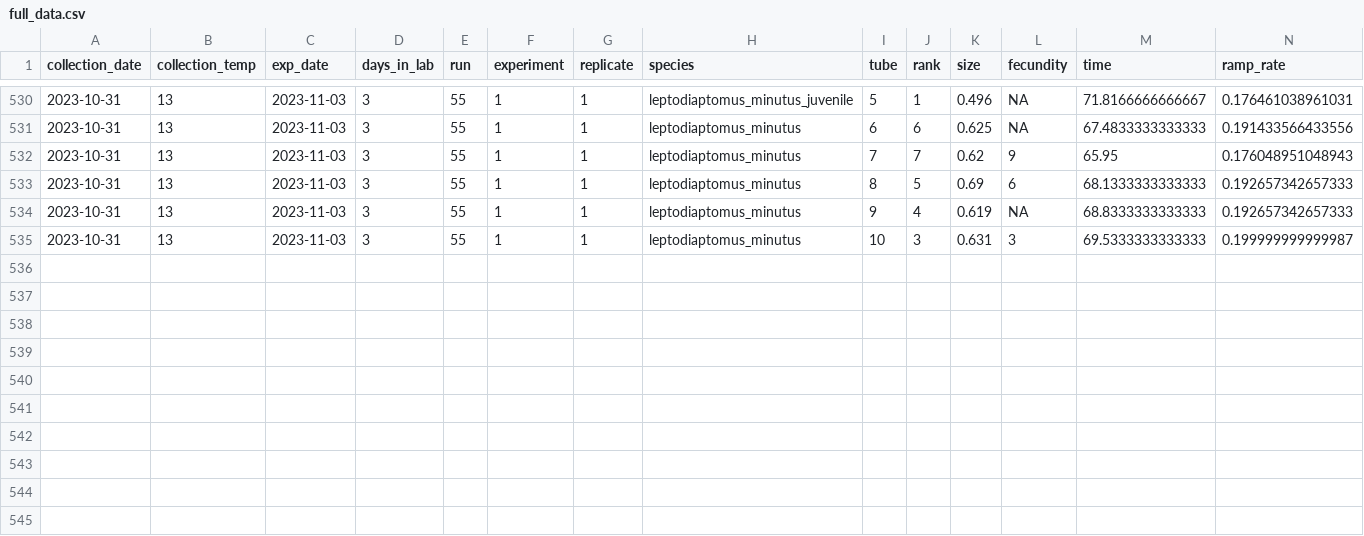
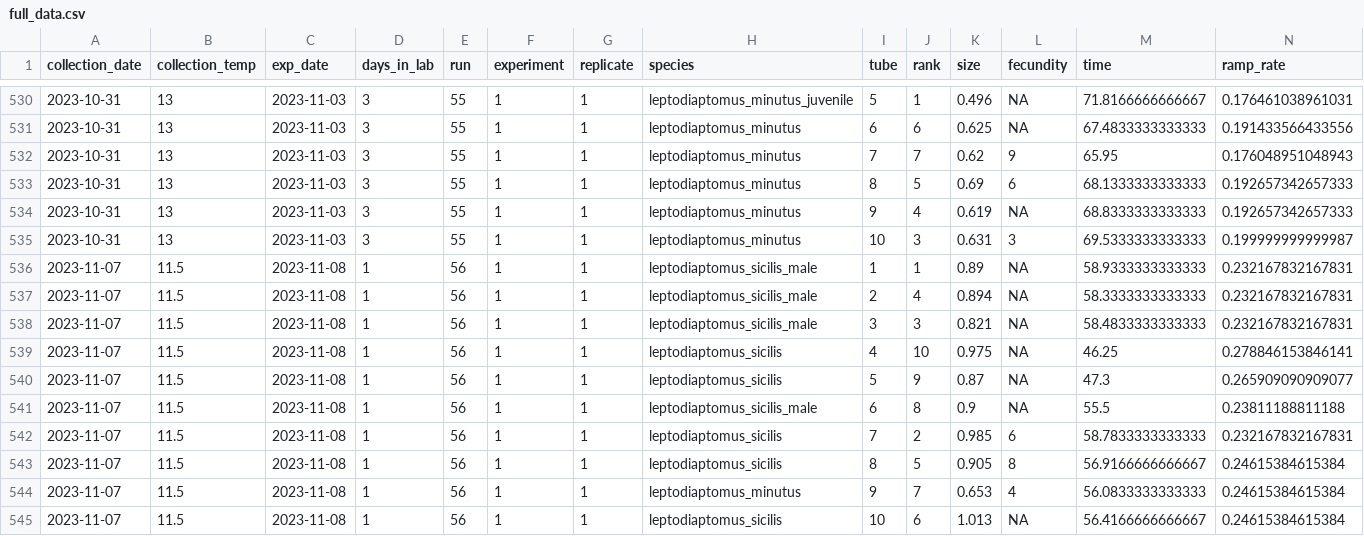
Before and after one commit to ZoopEcoEvo/champlain_seasonality, a CSV file: Output/Data/full_data.csv, drawn as a sheet; only a part is shown, gaps mark what is left out; rows hold the shown columns only; the diff names each change by its address in the sheet, - before the commit and + after, or states it on an @@ line.

Commit message:
New experimental data

```diff
--- a/Output/Data/full_data.csv
+++ b/Output/Data/full_data.csv
+row 536: 2023-11-07 | 11.5 | 2023-11-08 | 1 | 56 | 1 | 1 | leptodiaptomus_sicilis_male | 1 | 1 | 0.89 | NA | 58.9333333333333 | 0.232167832167831
+row 537: 2023-11-07 | 11.5 | 2023-11-08 | 1 | 56 | 1 | 1 | leptodiaptomus_sicilis_male | 2 | 4 | 0.894 | NA | 58.3333333333333 | 0.232167832167831
+row 538: 2023-11-07 | 11.5 | 2023-11-08 | 1 | 56 | 1 | 1 | leptodiaptomus_sicilis_male | 3 | 3 | 0.821 | NA | 58.4833333333333 | 0.232167832167831
+row 539: 2023-11-07 | 11.5 | 2023-11-08 | 1 | 56 | 1 | 1 | leptodiaptomus_sicilis | 4 | 10 | 0.975 | NA | 46.25 | 0.278846153846141
+row 540: 2023-11-07 | 11.5 | 2023-11-08 | 1 | 56 | 1 | 1 | leptodiaptomus_sicilis | 5 | 9 | 0.87 | NA | 47.3 | 0.265909090909077
+row 541: 2023-11-07 | 11.5 | 2023-11-08 | 1 | 56 | 1 | 1 | leptodiaptomus_sicilis_male | 6 | 8 | 0.9 | NA | 55.5 | 0.23811188811188
+row 542: 2023-11-07 | 11.5 | 2023-11-08 | 1 | 56 | 1 | 1 | leptodiaptomus_sicilis | 7 | 2 | 0.985 | 6 | 58.7833333333333 | 0.232167832167831
+row 543: 2023-11-07 | 11.5 | 2023-11-08 | 1 | 56 | 1 | 1 | leptodiaptomus_sicilis | 8 | 5 | 0.905 | 8 | 56.9166666666667 | 0.24615384615384
+row 544: 2023-11-07 | 11.5 | 2023-11-08 | 1 | 56 | 1 | 1 | leptodiaptomus_minutus | 9 | 7 | 0.653 | 4 | 56.0833333333333 | 0.24615384615384
+row 545: 2023-11-07 | 11.5 | 2023-11-08 | 1 | 56 | 1 | 1 | leptodiaptomus_sicilis | 10 | 6 | 1.013 | NA | 56.4166666666667 | 0.24615384615384
```
Also changed, not shown: 27 other files.
